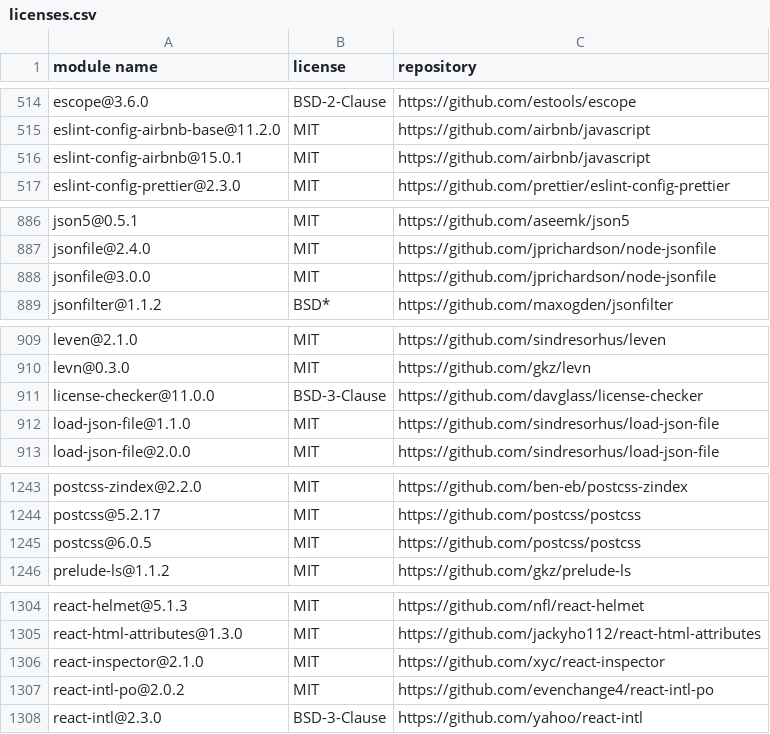
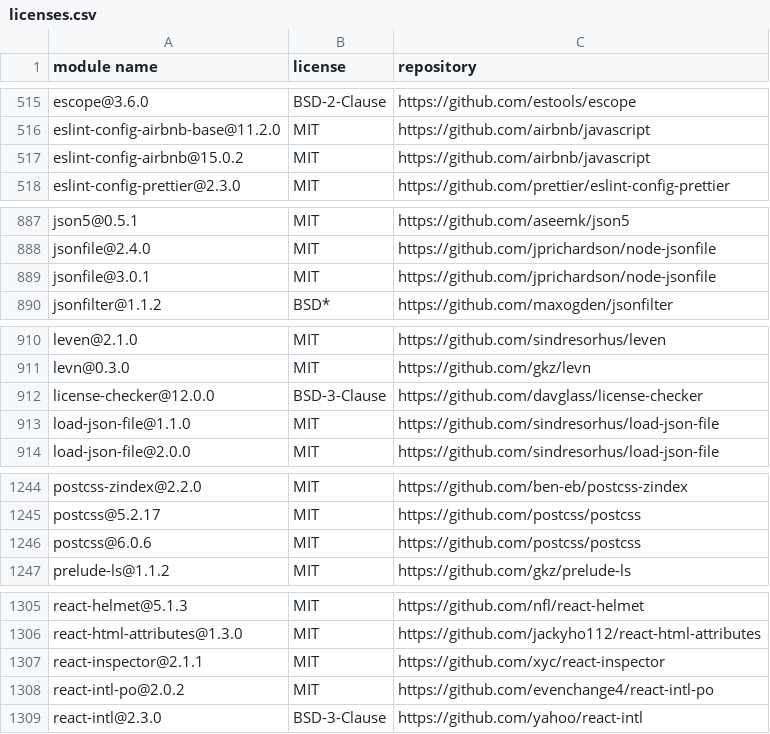
Before and after one commit to MCS-Lite/mcs-lite, a CSV file: docs/licenses.csv, drawn as a sheet; only a part is shown, gaps mark what is left out; the diff covers the shown part only.

```diff
--- a/docs/licenses.csv
+++ b/docs/licenses.csv
@@ -515,3 +516,3 @@
 "eslint-config-airbnb-base@11.2.0","MIT","https://github.com/airbnb/javascript"
-"eslint-config-airbnb@15.0.1","MIT","https://github.com/airbnb/javascript"
+"eslint-config-airbnb@15.0.2","MIT","https://github.com/airbnb/javascript"
 "eslint-config-prettier@2.3.0","MIT","https://github.com/prettier/eslint-config-prettier"
@@ -887,3 +888,3 @@
 "jsonfile@2.4.0","MIT","https://github.com/jprichardson/node-jsonfile"
-"jsonfile@3.0.0","MIT","https://github.com/jprichardson/node-jsonfile"
+"jsonfile@3.0.1","MIT","https://github.com/jprichardson/node-jsonfile"
 "jsonfilter@1.1.2","BSD*","https://github.com/maxogden/jsonfilter"
@@ -910,3 +911,3 @@
 "levn@0.3.0","MIT","https://github.com/gkz/levn"
-"license-checker@11.0.0","BSD-3-Clause","https://github.com/davglass/license-checker"
+"license-checker@12.0.0","BSD-3-Clause","https://github.com/davglass/license-checker"
 "load-json-file@1.1.0","MIT","https://github.com/sindresorhus/load-json-file"
@@ -1244,3 +1245,3 @@
 "postcss@5.2.17","MIT","https://github.com/postcss/postcss"
-"postcss@6.0.5","MIT","https://github.com/postcss/postcss"
+"postcss@6.0.6","MIT","https://github.com/postcss/postcss"
 "prelude-ls@1.1.2","MIT","https://github.com/gkz/prelude-ls"
@@ -1305,3 +1306,3 @@
 "react-html-attributes@1.3.0","MIT","https://github.com/jackyho112/react-html-attributes"
-"react-inspector@2.1.0","MIT","https://github.com/xyc/react-inspector"
+"react-inspector@2.1.1","MIT","https://github.com/xyc/react-inspector"
 "react-intl-po@2.0.2","MIT","https://github.com/evenchange4/react-intl-po"
```
Also changed, not shown: 1 added row and 7 edited cells elsewhere in this file, 8 other files.
